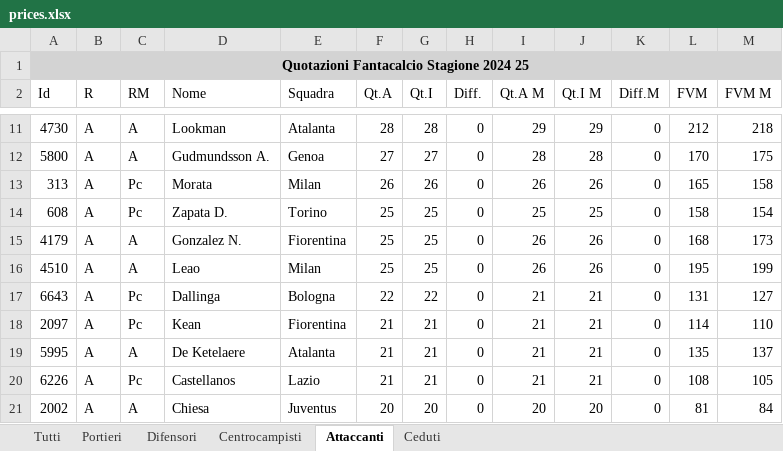
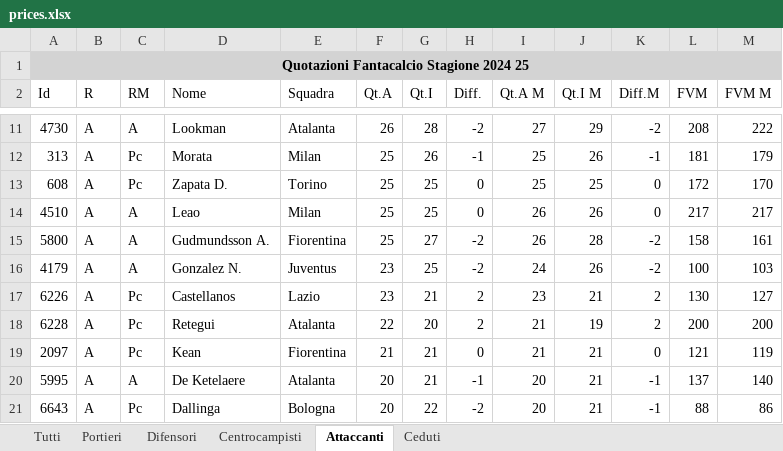
Before and after one commit to faveric/FantaAnalisi, an Excel workbook: Data/prices.xlsx, sheet Attaccanti, drawn as a sheet; only a part is shown, gaps mark what is left out; values as stored, in another font and other column widths than the file's, no borders; removed rows and columns are numbered as before the commit, all else as after; the diff covers the shown part only; the diff names each change by its address in the sheet, - before the commit and + after, or states it on an @@ line.

```diff
--- a/Data/prices.xlsx (sheet Attaccanti)
+++ b/Data/prices.xlsx (sheet Attaccanti)
-F11 (Qt.A): 28
+F11 (Qt.A): 26
-H11 (Diff.): 0
+H11 (Diff.): -2
-I11 (Qt.A M): 29
+I11 (Qt.A M): 27
-K11 (Diff.M): 0
+K11 (Diff.M): -2
-L11 (FVM): 212
+L11 (FVM): 208
-M11 (FVM M): 218
+M11 (FVM M): 222
-row 12: 5800 | A | A | Gudmundsson A. | Genoa | 27 | 27 | 0 | 28 | 28 | 0 | 170 | 175
-F12 (Qt.A): 26
+F12 (Qt.A): 25
-H12 (Diff.): 0
+H12 (Diff.): -1
-I12 (Qt.A M): 26
+I12 (Qt.A M): 25
-K12 (Diff.M): 0
+K12 (Diff.M): -1
-L12 (FVM): 165
+L12 (FVM): 181
-M12 (FVM M): 158
+M12 (FVM M): 179
-L13 (FVM): 158
+L13 (FVM): 172
-M13 (FVM M): 154
+M13 (FVM M): 170
-row 15: 4179 | A | A | Gonzalez N. | Fiorentina | 25 | 25 | 0 | 26 | 26 | 0 | 168 | 173
-L14 (FVM): 195
+L14 (FVM): 217
-M14 (FVM M): 199
+M14 (FVM M): 217
-row 17: 6643 | A | Pc | Dallinga | Bologna | 22 | 22 | 0 | 21 | 21 | 0 | 131 | 127
+row 15: 5800 | A | A | Gudmundsson A. | Fiorentina | 25 | 27 | -2 | 26 | 28 | -2 | 158 | 161
+row 16: 4179 | A | A | Gonzalez N. | Juventus | 23 | 25 | -2 | 24 | 26 | -2 | 100 | 103
+row 17: 6226 | A | Pc | Castellanos | Lazio | 23 | 21 | 2 | 23 | 21 | 2 | 130 | 127
+row 18: 6228 | A | Pc | Retegui | Atalanta | 22 | 20 | 2 | 21 | 19 | 2 | 200 | 200
-L19 (FVM): 114
+L19 (FVM): 121
-M19 (FVM M): 110
+M19 (FVM M): 119
-F20 (Qt.A): 21
+F20 (Qt.A): 20
-H20 (Diff.): 0
+H20 (Diff.): -1
-I20 (Qt.A M): 21
+I20 (Qt.A M): 20
-K20 (Diff.M): 0
+K20 (Diff.M): -1
-L20 (FVM): 135
+L20 (FVM): 137
-M20 (FVM M): 137
+M20 (FVM M): 140
-row 20: 6226 | A | Pc | Castellanos | Lazio | 21 | 21 | 0 | 21 | 21 | 0 | 108 | 105
-row 21: 2002 | A | A | Chiesa | Juventus | 20 | 20 | 0 | 20 | 20 | 0 | 81 | 84
+row 21: 6643 | A | Pc | Dallinga | Bologna | 20 | 22 | -2 | 20 | 21 | -1 | 88 | 86
```
Also changed, not shown: 40 added rows, 34 removed rows and 109 edited cells elsewhere in this sheet, sheet Tutti, sheet Difensori, sheet Centrocampisti, sheet Ceduti, sheet Portieri, 2 other files.
